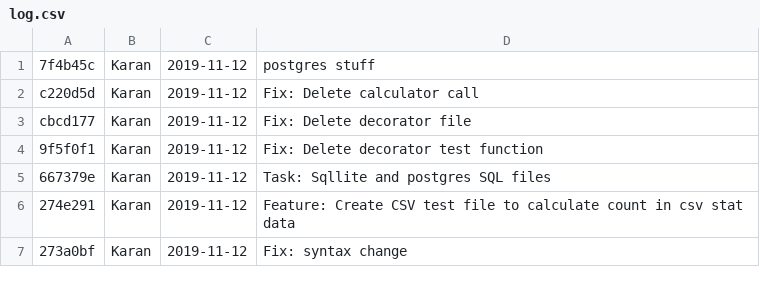
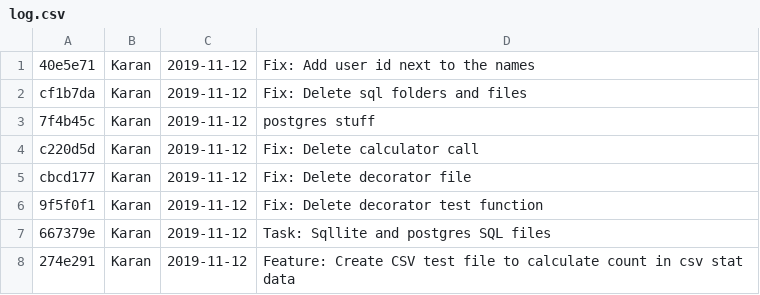
Before and after one commit to hpaghdal/statcalcVK, a CSV file: log.csv, drawn as a sheet; only a part is shown; the shorter side is filled out with more unchanged rows; the diff names each change by its address in the sheet, - before the commit and + after, or states it on an @@ line.

Commit message:
Fix: Add user id next to the names

```diff
--- a/log.csv
+++ b/log.csv
+row 1: 40e5e71 | Karan | 2019-11-12 | Fix: Add user id next to the names
+row 2: cf1b7da | Karan | 2019-11-12 | Fix: Delete sql folders and files
```
